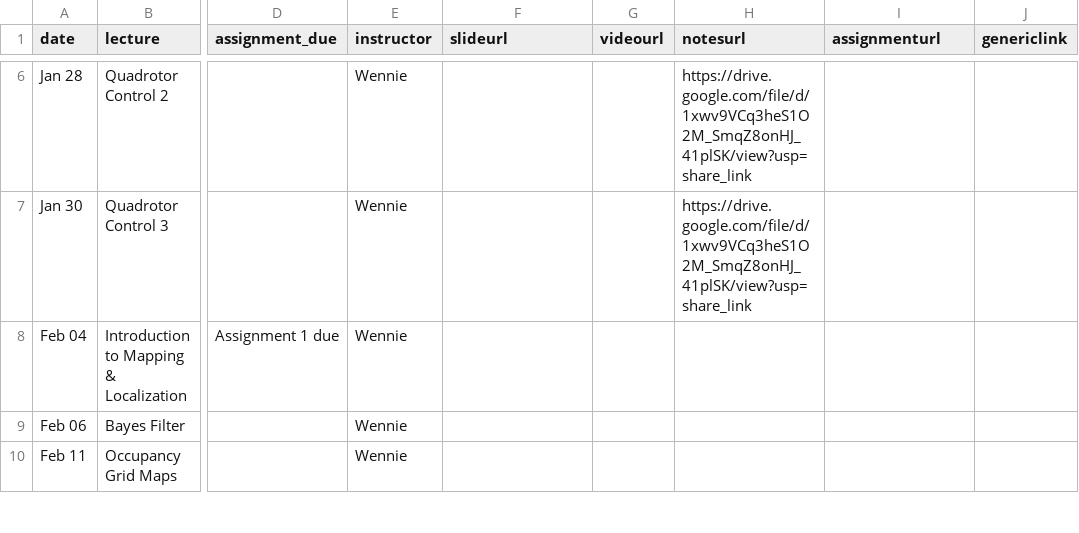
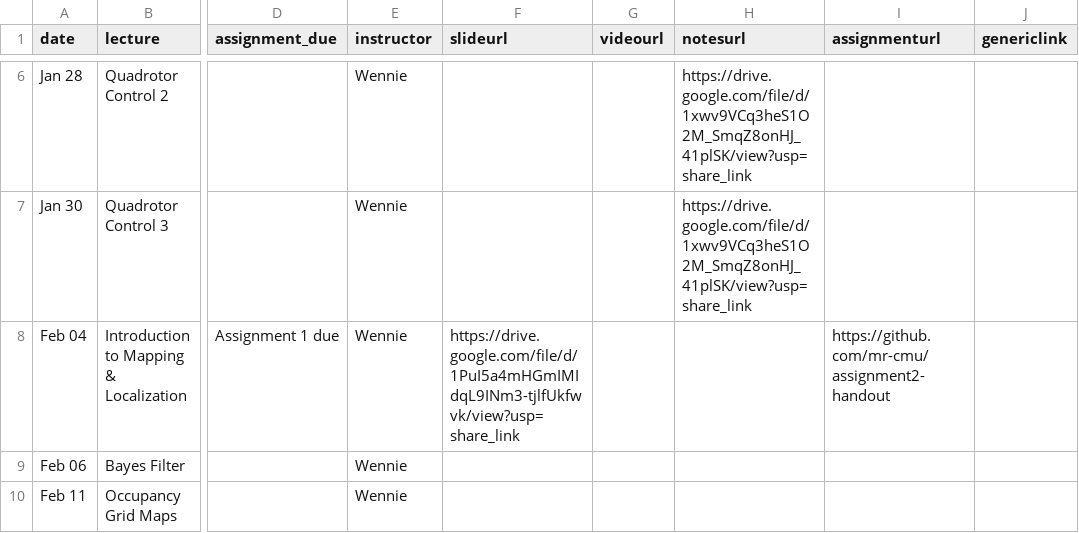
Before and after one commit to mr-cmu/mr-cmu.github.io, a CSV file: _data/schedule.csv, drawn as a sheet; only a part is shown, gaps mark what is left out; the diff names each change by its address in the sheet, - before the commit and + after, or states it on an @@ line.

Commit message:
Adds assignment 2 link and lecture slides

```diff
--- a/_data/schedule.csv
+++ b/_data/schedule.csv
-F8 (slideurl): (empty)
+F8 (slideurl): https://drive.google.com/file/d/1PuI5a4mHGmIMIdqL9INm3-tjlfUkfwvk/view?usp=share_link
-I8 (assignmenturl): (empty)
+I8 (assignmenturl): https://github.com/mr-cmu/assignment2-handout
```
